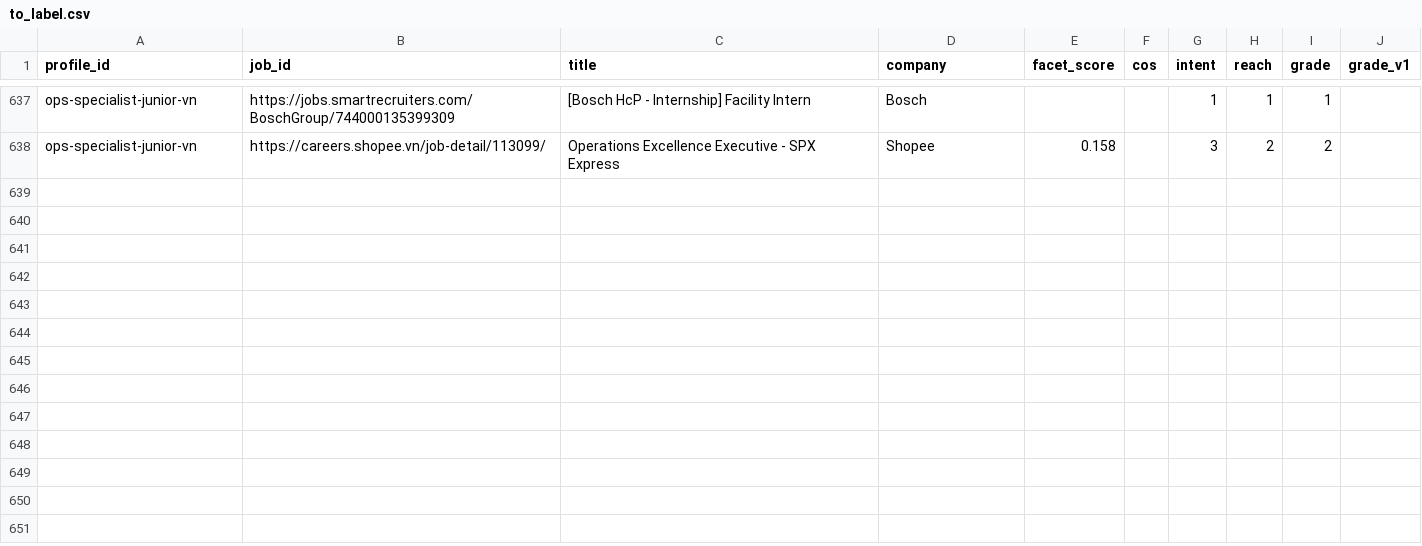
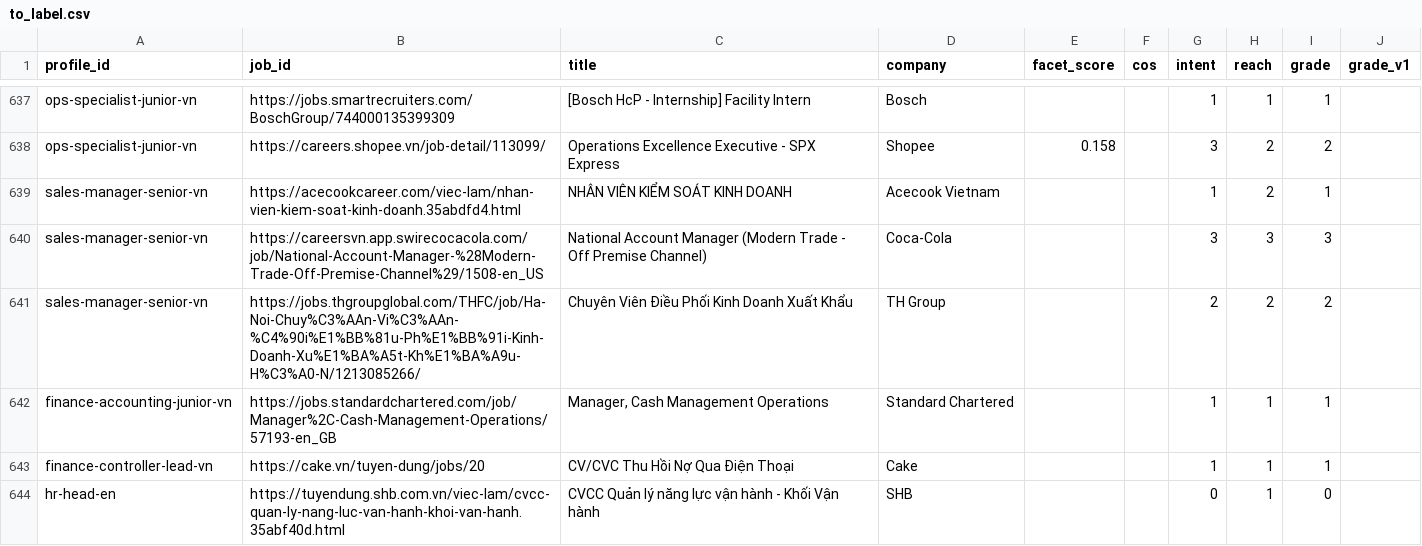
Before and after one commit to VoNamHieu/CV-validation, a CSV file: backend/eval/to_label.csv, drawn as a sheet; only a part is shown, gaps mark what is left out.

```diff
--- a/backend/eval/to_label.csv
+++ b/backend/eval/to_label.csv
@@ -638 +638,7 @@ ops-specialist-junior-vn,https://jobs.smartrecruiters.com/BoschGroup/74400013539
 ops-specialist-junior-vn,https://careers.shopee.vn/job-detail/113099/,Operations Excellence Executive -  SPX Express,Shopee,0.158,,3,2,2,
+sales-manager-senior-vn,https://acecookcareer.com/viec-lam/nhan-vien-kiem-soat-kinh-doanh.35abdfd4.html,NHÂN VIÊN KIỂM SOÁT KINH DOANH,Acecook Vietnam,,,1,2,1,
+sales-manager-senior-vn,https://careersvn.app.swirecocacola.com/job/National-Account-Manager-%28Modern-Trade-Off-Premise-Channel%29/1508-en_US,National Account Manager (Modern Trade - Off Premise Channel),Coca-Cola,,,3,3,3,
+sales-manager-senior-vn,https://jobs.thgroupglobal.com/THFC/job/Ha-Noi-Chuy%C3%AAn-Vi%C3%AAn-%C4%90i%E1%BB%81u-Ph%E1%BB%91i-Kinh-Doanh-Xu%E1%BA%A5t-Kh%E1%BA%A9u-H%C3%A0-N/1213085266/,Chuyên Viên Điều Phối Kinh Doanh Xuất Khẩu,TH Group,,,2,2,2,
+finance-accounting-junior-vn,https://jobs.standardchartered.com/job/Manager%2C-Cash-Management-Operations/57193-en_GB,"Manager, Cash Management Operations",Standard Chartered,,,1,1,1,
+finance-controller-lead-vn,https://cake.vn/tuyen-dung/jobs/20,CV/CVC Thu Hồi Nợ Qua Điện Thoại,Cake,,,1,1,1,
+hr-head-en,https://tuyendung.shb.com.vn/viec-lam/cvcc-quan-ly-nang-luc-van-hanh-khoi-van-hanh.35abf40d.html,CVCC Quản lý năng lực vận hành - Khối Vận hành,SHB,,,0,1,0,
```
Also changed, not shown: 8 other files.
